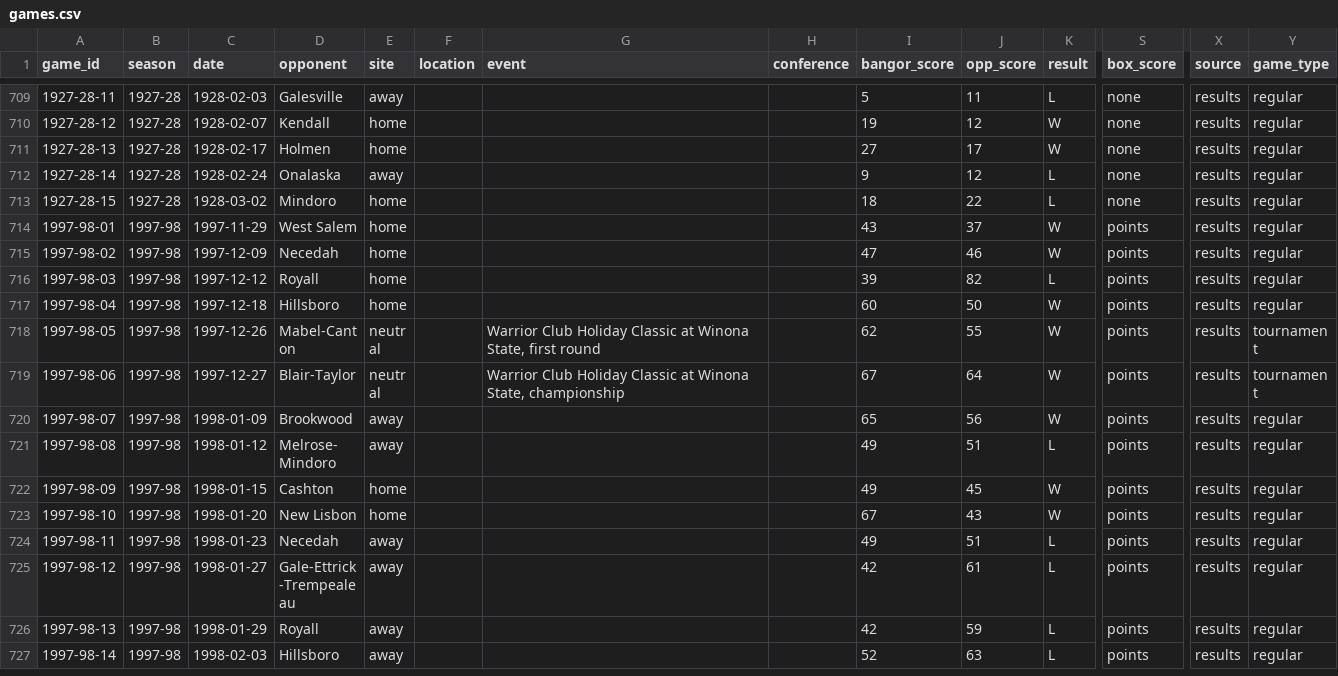
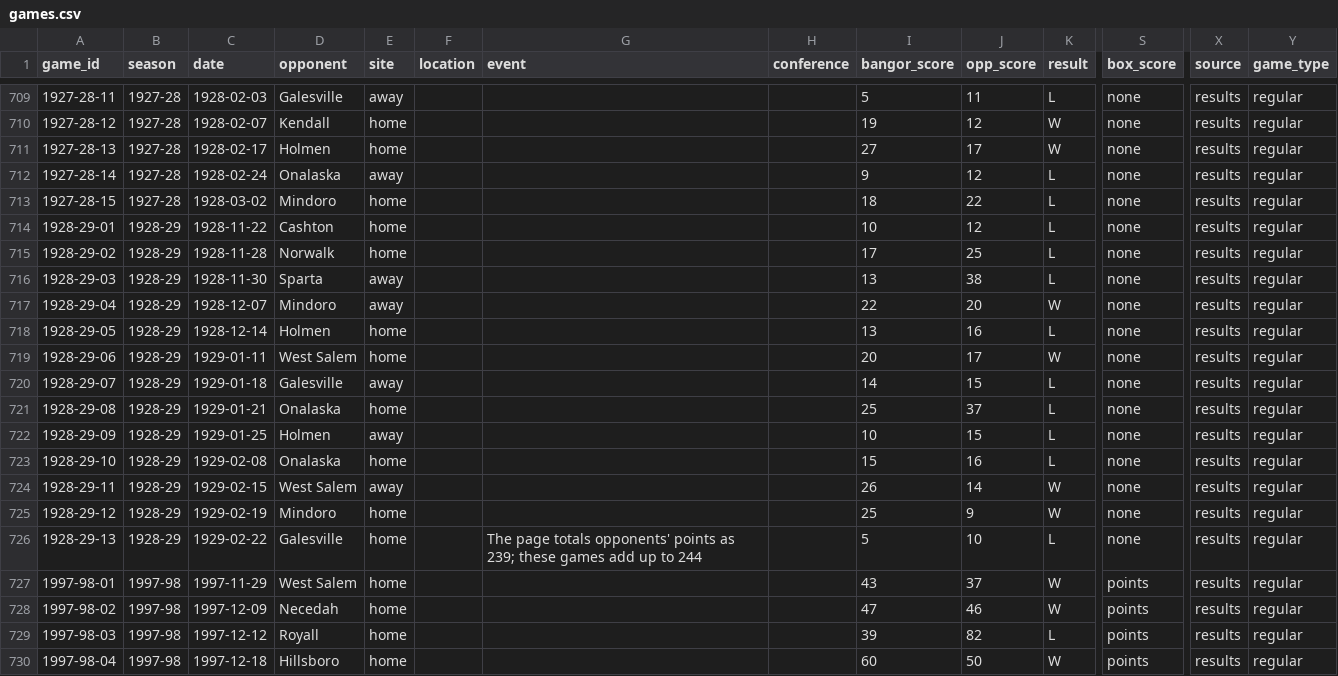
Before and after one commit to jparr021/bangor-basketball, a CSV file: data/games.csv, drawn as a sheet; only a part is shown, gaps mark what is left out; the shorter side is filled out with more unchanged rows; rows hold the shown columns only; the diff names each change by its address in the sheet, - before the commit and + after, or states it on an @@ line.

```diff
--- a/data/games.csv
+++ b/data/games.csv
+row 714: 1928-29-01 | 1928-29 | 1928-11-22 | Cashton | home |  |  |  | 10 | 12 | L | none | results | regular
+row 715: 1928-29-02 | 1928-29 | 1928-11-28 | Norwalk | home |  |  |  | 17 | 25 | L | none | results | regular
+row 716: 1928-29-03 | 1928-29 | 1928-11-30 | Sparta | away |  |  |  | 13 | 38 | L | none | results | regular
+row 717: 1928-29-04 | 1928-29 | 1928-12-07 | Mindoro | away |  |  |  | 22 | 20 | W | none | results | regular
+row 718: 1928-29-05 | 1928-29 | 1928-12-14 | Holmen | home |  |  |  | 13 | 16 | L | none | results | regular
+row 719: 1928-29-06 | 1928-29 | 1929-01-11 | West Salem | home |  |  |  | 20 | 17 | W | none | results | regular
+row 720: 1928-29-07 | 1928-29 | 1929-01-18 | Galesville | away |  |  |  | 14 | 15 | L | none | results | regular
+row 721: 1928-29-08 | 1928-29 | 1929-01-21 | Onalaska | home |  |  |  | 25 | 37 | L | none | results | regular
+row 722: 1928-29-09 | 1928-29 | 1929-01-25 | Holmen | away |  |  |  | 10 | 15 | L | none | results | regular
+row 723: 1928-29-10 | 1928-29 | 1929-02-08 | Onalaska | home |  |  |  | 15 | 16 | L | none | results | regular
+row 724: 1928-29-11 | 1928-29 | 1929-02-15 | West Salem | away |  |  |  | 26 | 14 | W | none | results | regular
+row 725: 1928-29-12 | 1928-29 | 1929-02-19 | Mindoro | home |  |  |  | 25 | 9 | W | none | results | regular
+row 726: 1928-29-13 | 1928-29 | 1929-02-22 | Galesville | home |  | The page totals opponents' points as 239; these games add up to 244 |  | 5 | 10 | L | none | results | regular
```
Also changed, not shown: overrides/rosters.csv, overrides/season_results.csv, 3 other files.
